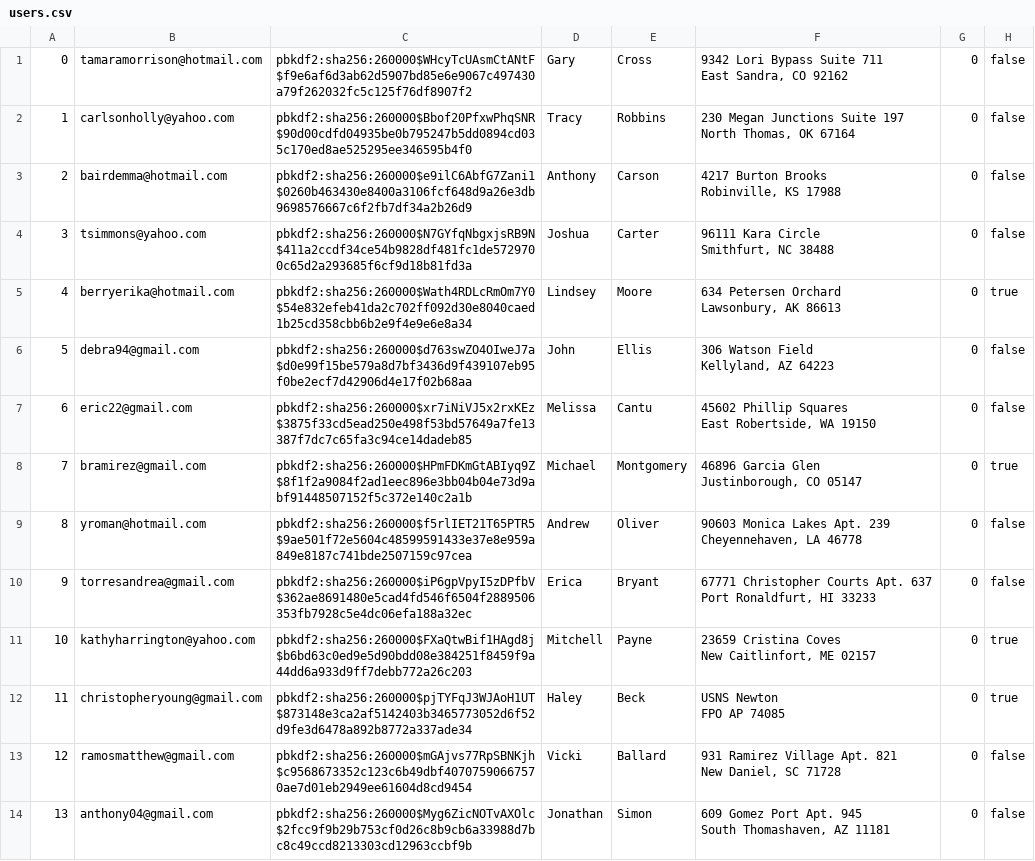
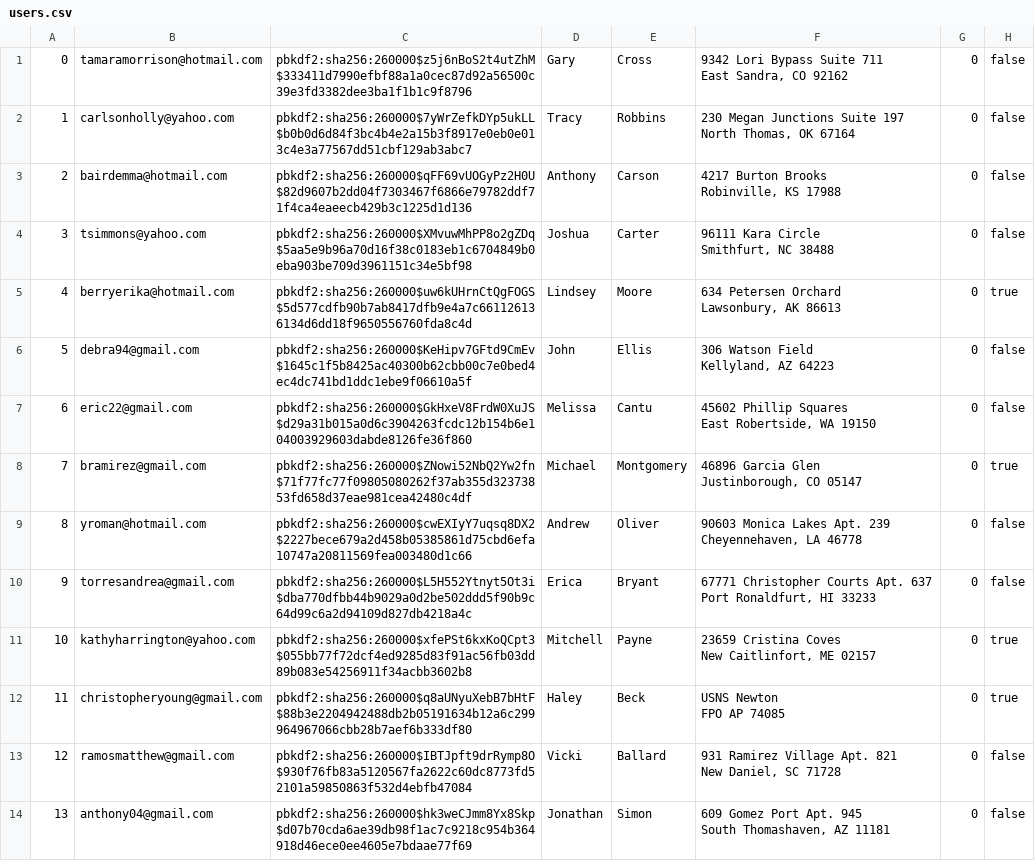
Before and after one commit to sydlester/Mini-Amazon-CS316, a CSV file: db/data/users.csv, drawn as a sheet; only a part is shown; the diff covers the shown part only; the diff names each change by its address in the sheet, - before the commit and + after, or states it on an @@ line.

```diff
--- a/db/data/users.csv
+++ b/db/data/users.csv
-C1: pbkdf2:sha256:260000$WHcyTcUAsmCtANtF$f9e6af6d3ab62d5907bd85e6e9067c497430a79f262032fc5c125f76df8907f2
+C1: pbkdf2:sha256:260000$z5j6nBoS2t4utZhM$333411d7990efbf88a1a0cec87d92a56500c39e3fd3382dee3ba1f1b1c9f8796
-C2: pbkdf2:sha256:260000$Bbof20PfxwPhqSNR$90d00cdfd04935be0b795247b5dd0894cd035c170ed8ae525295ee346595b4f0
+C2: pbkdf2:sha256:260000$7yWrZefkDYp5ukLL$b0b0d6d84f3bc4b4e2a15b3f8917e0eb0e013c4e3a77567dd51cbf129ab3abc7
-C3: pbkdf2:sha256:260000$e9ilC6AbfG7Zani1$0260b463430e8400a3106fcf648d9a26e3db9698576667c6f2fb7df34a2b26d9
+C3: pbkdf2:sha256:260000$qFF69vUOGyPz2H0U$82d9607b2dd04f7303467f6866e79782ddf71f4ca4eaeecb429b3c1225d1d136
-C4: pbkdf2:sha256:260000$N7GYfqNbgxjsRB9N$411a2ccdf34ce54b9828df481fc1de5729700c65d2a293685f6cf9d18b81fd3a
+C4: pbkdf2:sha256:260000$XMvuwMhPP8o2gZDq$5aa5e9b96a70d16f38c0183eb1c6704849b0eba903be709d3961151c34e5bf98
-C5: pbkdf2:sha256:260000$Wath4RDLcRmOm7Y0$54e832efeb41da2c702ff092d30e8040caed1b25cd358cbb6b2e9f4e9e6e8a34
+C5: pbkdf2:sha256:260000$uw6kUHrnCtQgFOGS$5d577cdfb90b7ab8417dfb9e4a7c661126136134d6dd18f9650556760fda8c4d
-C6: pbkdf2:sha256:260000$d763swZO4OIweJ7a$d0e99f15be579a8d7bf3436d9f439107eb95f0be2ecf7d42906d4e17f02b68aa
+C6: pbkdf2:sha256:260000$KeHipv7GFtd9CmEv$1645c1f5b8425ac40300b62cbb00c7e0bed4ec4dc741bd1ddc1ebe9f06610a5f
-C7: pbkdf2:sha256:260000$xr7iNiVJ5x2rxKEz$3875f33cd5ead250e498f53bd57649a7fe13387f7dc7c65fa3c94ce14dadeb85
+C7: pbkdf2:sha256:260000$GkHxeV8FrdW0XuJS$d29a31b015a0d6c3904263fcdc12b154b6e104003929603dabde8126fe36f860
-C8: pbkdf2:sha256:260000$HPmFDKmGtABIyq9Z$8f1f2a9084f2ad1eec896e3bb04b04e73d9abf91448507152f5c372e140c2a1b
+C8: pbkdf2:sha256:260000$ZNowi52NbQ2Yw2fn$71f77fc77f09805080262f37ab355d32373853fd658d37eae981cea42480c4df
-C9: pbkdf2:sha256:260000$f5rlIET21T65PTR5$9ae501f72e5604c48599591433e37e8e959a849e8187c741bde2507159c97cea
+C9: pbkdf2:sha256:260000$cwEXIyY7uqsq8DX2$2227bece679a2d458b05385861d75cbd6efa10747a20811569fea003480d1c66
-C10: pbkdf2:sha256:260000$iP6gpVpyI5zDPfbV$362ae8691480e5cad4fd546f6504f2889506353fb7928c5e4dc06efa188a32ec
+C10: pbkdf2:sha256:260000$L5H552Ytnyt5Ot3i$dba770dfbb44b9029a0d2be502ddd5f90b9c64d99c6a2d94109d827db4218a4c
-C11: pbkdf2:sha256:260000$FXaQtwBif1HAgd8j$b6bd63c0ed9e5d90bdd08e384251f8459f9a44dd6a933d9ff7debb772a26c203
+C11: pbkdf2:sha256:260000$xfePSt6kxKoQCpt3$055bb77f72dcf4ed9285d83f91ac56fb03dd89b083e54256911f34acbb3602b8
-C12: pbkdf2:sha256:260000$pjTYFqJ3WJAoH1UT$873148e3ca2af5142403b3465773052d6f52d9fe3d6478a892b8772a337ade34
+C12: pbkdf2:sha256:260000$q8aUNyuXebB7bHtF$88b3e2204942488db2b05191634b12a6c299964967066cbb28b7aef6b333df80
-C13: pbkdf2:sha256:260000$mGAjvs77RpSBNKjh$c9568673352c123c6b49dbf40707590667570ae7d01eb2949ee61604d8cd9454
+C13: pbkdf2:sha256:260000$IBTJpft9drRymp8O$930f76fb83a5120567fa2622c60dc8773fd52101a59850863f532d4ebfb47084
-C14: pbkdf2:sha256:260000$Myg6ZicNOTvAXOlc$2fcc9f9b29b753cf0d26c8b9cb6a33988d7bc8c49ccd8213303cd12963ccbf9b
+C14: pbkdf2:sha256:260000$hk3weCJmm8Yx8Skp$d07b70cda6ae39db98f1ac7c9218c954b364918d46ece0ee4605e7bdaae77f69
```
Also changed, not shown: 86 edited cells elsewhere in this file, db/data/products.csv, db/data/sellerReviews.csv, 1 other file.
